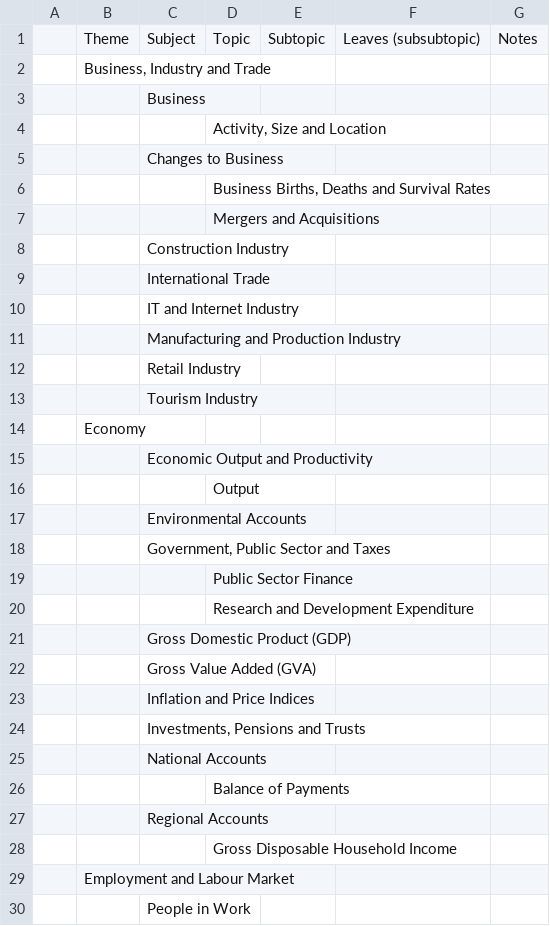
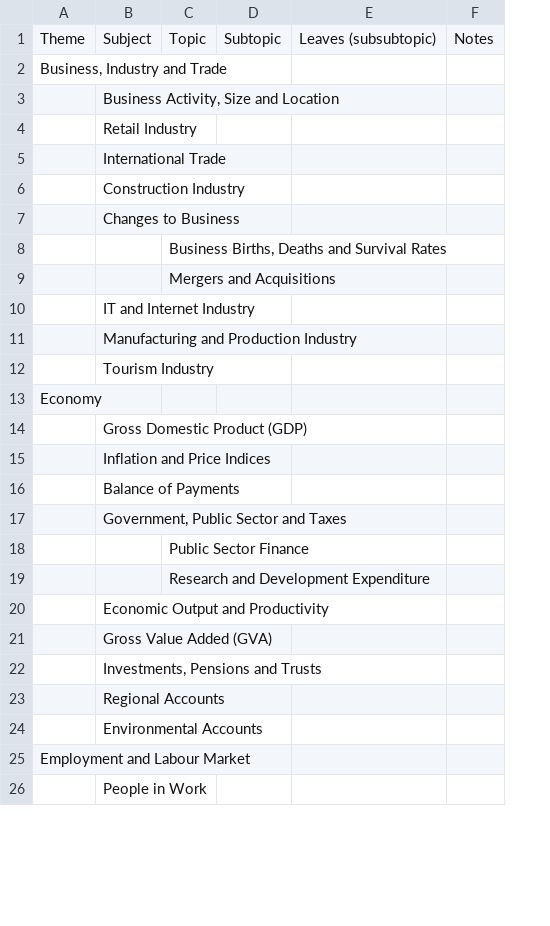
Before and after one commit to ONSdigital/tredegar, a CSV file: src/main/resources/Taxonomy.csv, drawn as a sheet; only a part is shown; removed rows and columns are numbered as before the commit, all else as after; the diff covers the shown part only; the diff names each change by its address in the sheet, - before the commit and + after, or states it on an @@ line.

Commit message:
Updated taxonomy checked in for Rob.

```diff
--- a/src/main/resources/Taxonomy.csv
+++ b/src/main/resources/Taxonomy.csv
-column A, empty
-B3: Business
+B3: Business Activity, Size and Location
-row 4:  |  |  | Activity, Size and Location
@@ row 12 moved to row 4: Retail Industry @@
@@ row 9 moved to row 5: International Trade @@
@@ row 8 moved to row 6: Construction Industry @@
-row 16:  |  |  | Output
@@ row 21 moved to row 14: Gross Domestic Product (GDP) @@
@@ row 23 moved to row 15: Inflation and Price Indices @@
-B16: Environmental Accounts
+B16: Balance of Payments
@@ row 15 moved to row 20: Economic Output and Productivity @@
-row 25:  |  | National Accounts
-row 26:  |  |  | Balance of Payments
-row 28:  |  |  | Gross Disposable Household Income
+row 24:  | Environmental Accounts
```
Also changed, not shown: 1 added row, 4 removed rows, 16 moved rows and 1 edited cell elsewhere in this file.
